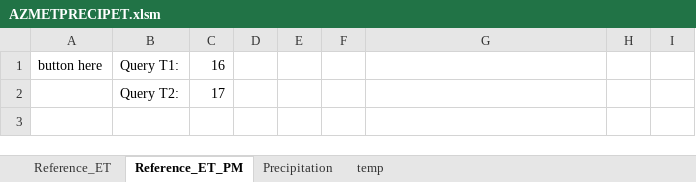
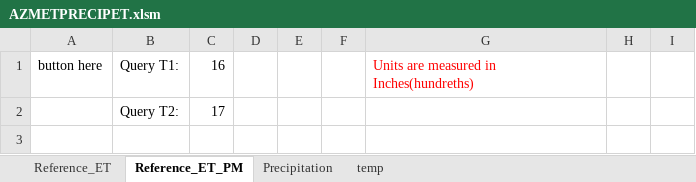
Before and after one commit to miranm1/AZMET_Data_Pull, an Excel workbook: AZMETPRECIPET.xlsm, sheet Reference_ET_PM, drawn as a sheet; only a part is shown; values as stored, in another font and other column widths than the file's, no borders; charts and pictures not drawn; the diff names each change by its address in the sheet, - before the commit and + after, or states it on an @@ line.

```diff
--- a/AZMETPRECIPET.xlsm (sheet Reference_ET_PM)
+++ b/AZMETPRECIPET.xlsm (sheet Reference_ET_PM)
-G1: (empty)
+G1: Units are measured in Inches(hundreths)
```
Also changed, not shown: sheet temp, sheet Reference_ET, sheet Precipitation, 1 other file.
